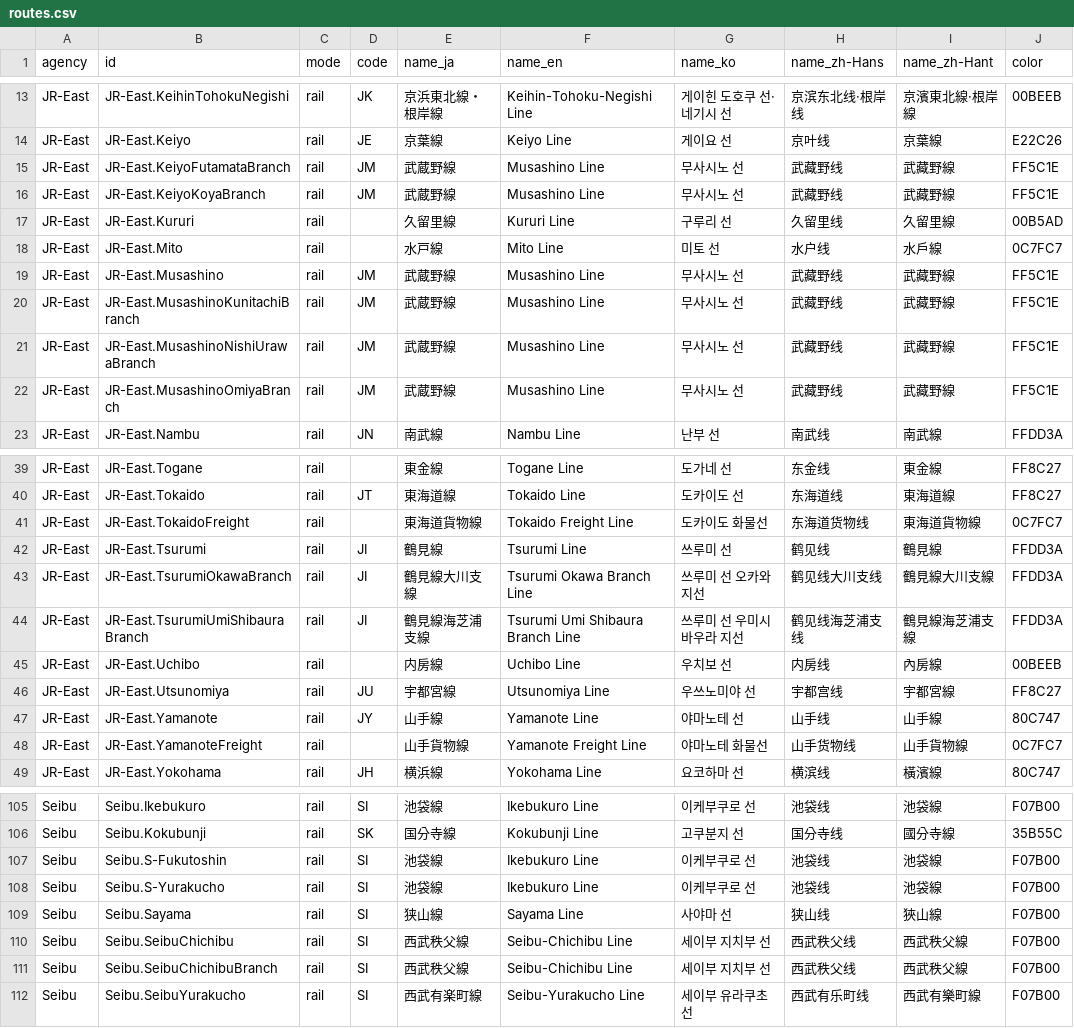
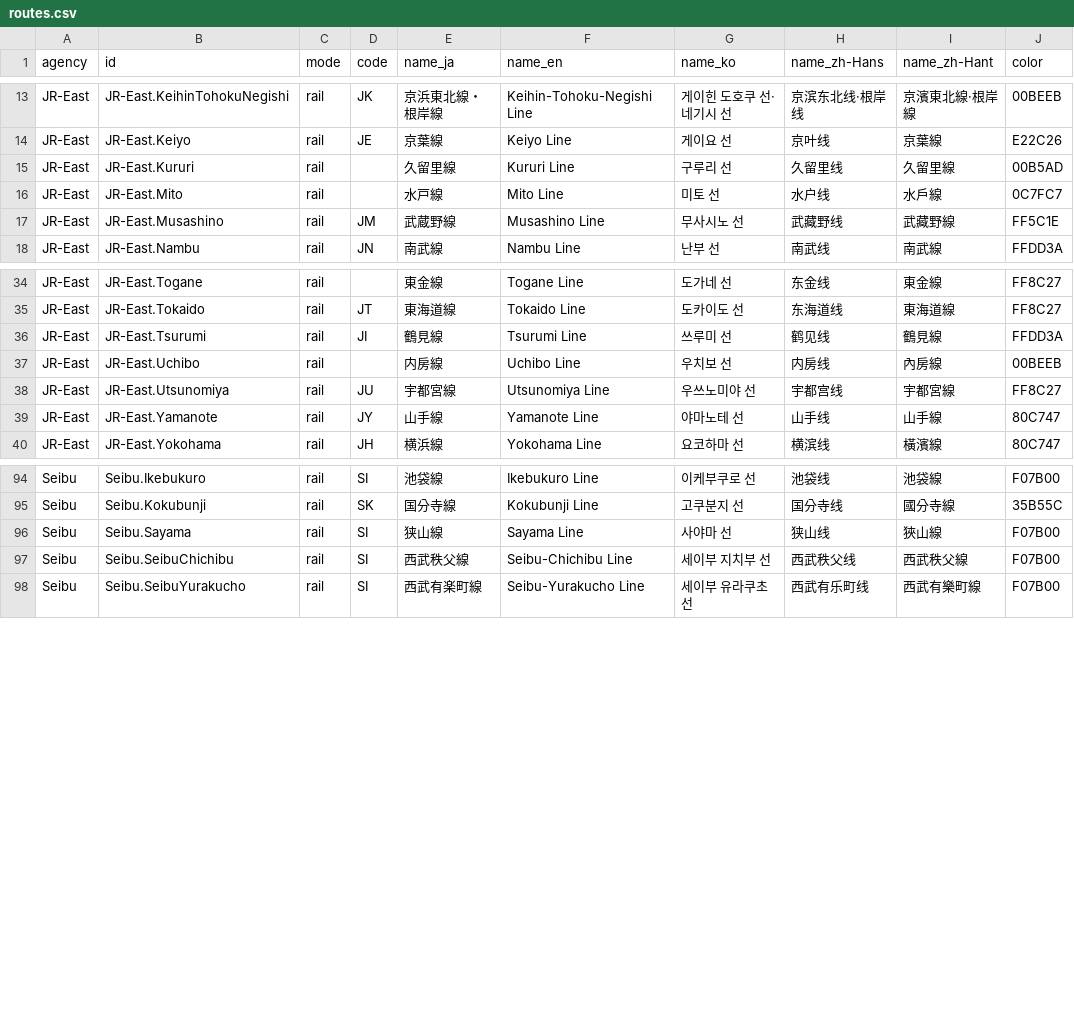
Before and after one commit to MKuranowski/TokyoGTFS, a CSV file: data/routes.csv, drawn as a sheet; only a part is shown, gaps mark what is left out; the diff covers the shown part only.

Commit message:
Rail: clean-up routes

```diff
--- a/data/routes.csv
+++ b/data/routes.csv
@@ -14,4 +14,2 @@ JR-East,JR-East.KeihinTohokuNegishi,rail,JK,京浜東北線・根岸線,Keihin-T
 JR-East,JR-East.Keiyo,rail,JE,京葉線,Keiyo Line,게이요 선,京叶线,京葉線,E22C26
-JR-East,JR-East.KeiyoFutamataBranch,rail,JM,武蔵野線,Musashino Line,무사시노 선,武藏野线,武藏野線,FF5C1E
-JR-East,JR-East.KeiyoKoyaBranch,rail,JM,武蔵野線,Musashino Line,무사시노 선,武藏野线,武藏野線,FF5C1E
 JR-East,JR-East.Kururi,rail,,久留里線,Kururi Line,구루리 선,久留里线,久留里線,00B5AD
@@ -19,5 +17,2 @@ JR-East,JR-East.Mito,rail,,水戸線,Mito Line,미토 선,水户线,水戶線,0C
 JR-East,JR-East.Musashino,rail,JM,武蔵野線,Musashino Line,무사시노 선,武藏野线,武藏野線,FF5C1E
-JR-East,JR-East.MusashinoKunitachiBranch,rail,JM,武蔵野線,Musashino Line,무사시노 선,武藏野线,武藏野線,FF5C1E
-JR-East,JR-East.MusashinoNishiUrawaBranch,rail,JM,武蔵野線,Musashino Line,무사시노 선,武藏野线,武藏野線,FF5C1E
-JR-East,JR-East.MusashinoOmiyaBranch,rail,JM,武蔵野線,Musashino Line,무사시노 선,武藏野线,武藏野線,FF5C1E
 JR-East,JR-East.Nambu,rail,JN,南武線,Nambu Line,난부 선,南武线,南武線,FFDD3A
@@ -40,6 +35,3 @@ JR-East,JR-East.Togane,rail,,東金線,Togane Line,도가네 선,东金线,東
 JR-East,JR-East.Tokaido,rail,JT,東海道線,Tokaido Line,도카이도 선,东海道线,東海道線,FF8C27
-JR-East,JR-East.TokaidoFreight,rail,,東海道貨物線,Tokaido Freight Line,도카이도 화물선,东海道货物线,東海道貨物線,0C7FC7
 JR-East,JR-East.Tsurumi,rail,JI,鶴見線,Tsurumi Line,쓰루미 선,鹤见线,鶴見線,FFDD3A
-JR-East,JR-East.TsurumiOkawaBranch,rail,JI,鶴見線大川支線,Tsurumi Okawa Branch Line,쓰루미 선 오카와 지선,鹤见线大川支线,鶴見線大川支線,FFDD3A
-JR-East,JR-East.TsurumiUmiShibauraBranch,rail,JI,鶴見線海芝浦支線,Tsurumi Umi Shibaura Branch Line,쓰루미 선 우미시바우라 지선,鹤见线海芝浦支线,鶴見線海芝浦支線,FFDD3A
 JR-East,JR-East.Uchibo,rail,,内房線,Uchibo Line,우치보 선,内房线,內房線,00BEEB
@@ -47,3 +39,2 @@ JR-East,JR-East.Utsunomiya,rail,JU,宇都宮線,Utsunomiya Line,우쓰노미야
 JR-East,JR-East.Yamanote,rail,JY,山手線,Yamanote Line,야마노테 선,山手线,山手線,80C747
-JR-East,JR-East.YamanoteFreight,rail,,山手貨物線,Yamanote Freight Line,야마노테 화물선,山手货物线,山手貨物線,0C7FC7
 JR-East,JR-East.Yokohama,rail,JH,横浜線,Yokohama Line,요코하마 선,横滨线,橫濱線,80C747
@@ -106,7 +95,4 @@ Seibu,Seibu.Ikebukuro,rail,SI,池袋線,Ikebukuro Line,이케부쿠로 선,池
 Seibu,Seibu.Kokubunji,rail,SK,国分寺線,Kokubunji Line,고쿠분지 선,国分寺线,國分寺線,35B55C
-Seibu,Seibu.S-Fukutoshin,rail,SI,池袋線,Ikebukuro Line,이케부쿠로 선,池袋线,池袋線,F07B00
-Seibu,Seibu.S-Yurakucho,rail,SI,池袋線,Ikebukuro Line,이케부쿠로 선,池袋线,池袋線,F07B00
 Seibu,Seibu.Sayama,rail,SI,狭山線,Sayama Line,사야마 선,狭山线,狹山線,F07B00
 Seibu,Seibu.SeibuChichibu,rail,SI,西武秩父線,Seibu-Chichibu Line,세이부 지치부 선,西武秩父线,西武秩父線,F07B00
-Seibu,Seibu.SeibuChichibuBranch,rail,SI,西武秩父線,Seibu-Chichibu Line,세이부 지치부 선,西武秩父线,西武秩父線,F07B00
 Seibu,Seibu.SeibuYurakucho,rail,SI,西武有楽町線,Seibu-Yurakucho Line,세이부 유라쿠초 선,西武有乐町线,西武有樂町線,F07B00
```
Also changed, not shown: 2 added rows and 3 removed rows elsewhere in this file, 8 other files.
